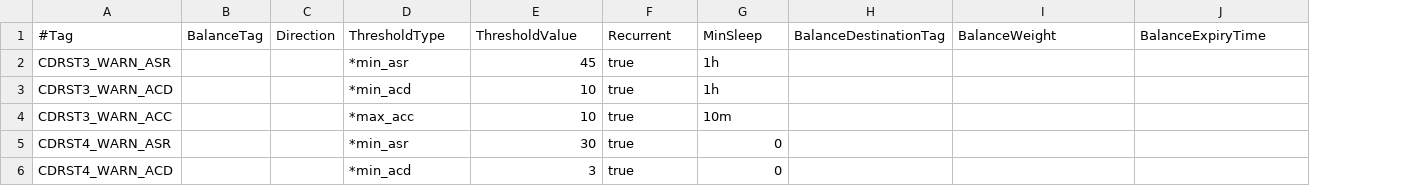
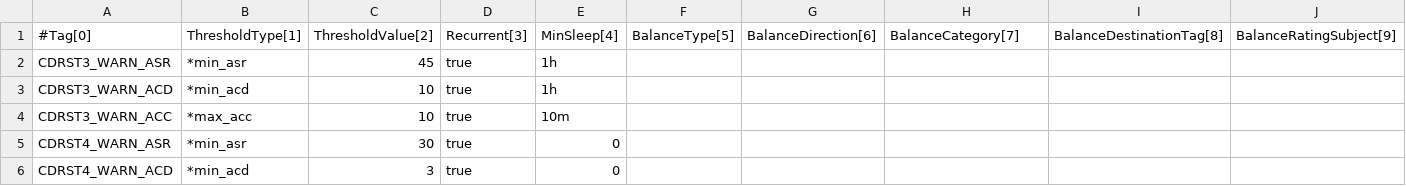
Before and after one commit to cgrates/cgrates, a CSV file: data/tariffplans/cdrstats/ActionTriggers.csv, drawn as a sheet; only a part is shown; removed rows and columns are numbered as before the commit, all else as after; rows hold the shown columns only; the diff names each change by its address in the sheet, - before the commit and + after, or states it on an @@ line.

Commit message:
Reordering ActionTriggers.csv for eficiency purposes

```diff
--- a/data/tariffplans/cdrstats/ActionTriggers.csv
+++ b/data/tariffplans/cdrstats/ActionTriggers.csv
-column B, empty
-column C, empty
+column F, empty
+column G, empty
-row 1: #Tag | BalanceTag | Direction | ThresholdType | ThresholdValue | Recurrent | MinSleep | BalanceDestinationTag | BalanceWeight | BalanceExpiryTime
+row 1: #Tag[0] | ThresholdType[1] | ThresholdValue[2] | Recurrent[3] | MinSleep[4] | BalanceType[5] | BalanceDirection[6] | BalanceCategory[7] | BalanceDestinationTag[8] | BalanceRatingSubject[9]
```
Also changed, not shown: data/tariffplans/prepaid1centpsec/ActionTriggers.csv, data/tariffplans/tutorial/ActionTriggers.csv, 6 other files.
